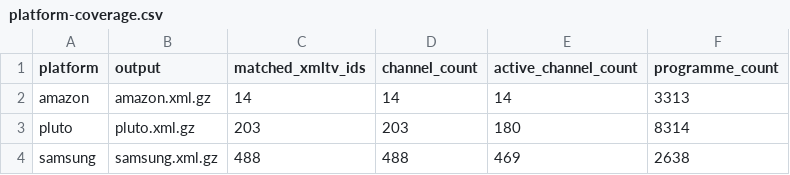
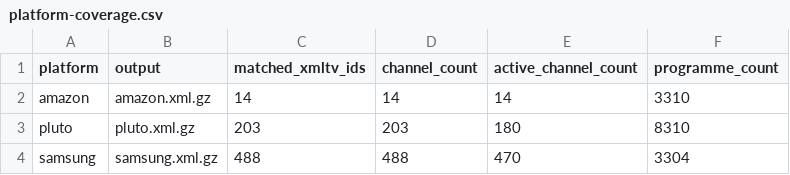
Before and after one commit to Kaimandura/epg-de, a CSV file: reports/platform-coverage.csv, drawn as a sheet.

```diff
--- a/reports/platform-coverage.csv
+++ b/reports/platform-coverage.csv
@@ -1,4 +1,4 @@
 platform,output,matched_xmltv_ids,channel_count,active_channel_count,programme_count
-amazon,amazon.xml.gz,14,14,14,3313
-pluto,pluto.xml.gz,203,203,180,8314
-samsung,samsung.xml.gz,488,488,469,2638
+amazon,amazon.xml.gz,14,14,14,3310
+pluto,pluto.xml.gz,203,203,180,8310
+samsung,samsung.xml.gz,488,488,470,3304
```
Also changed, not shown: reports/amazon-coverage.csv, reports/coverage.csv, 5 other files.
